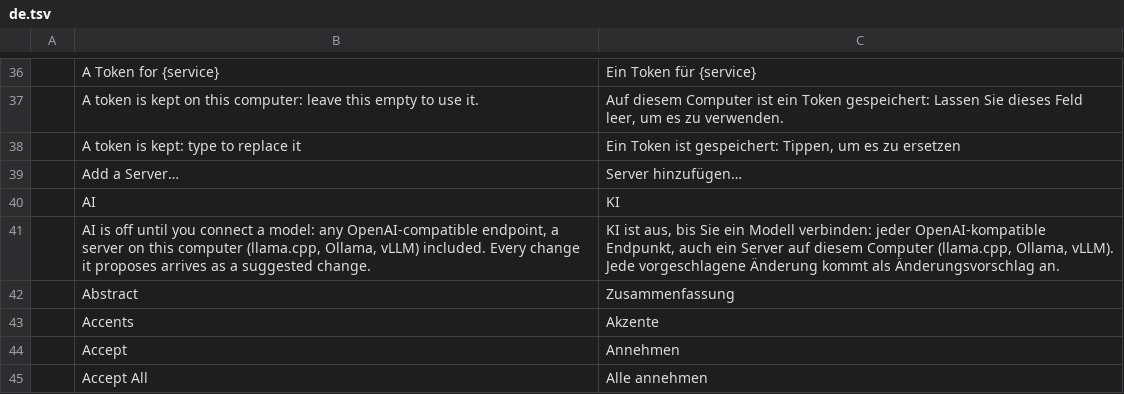
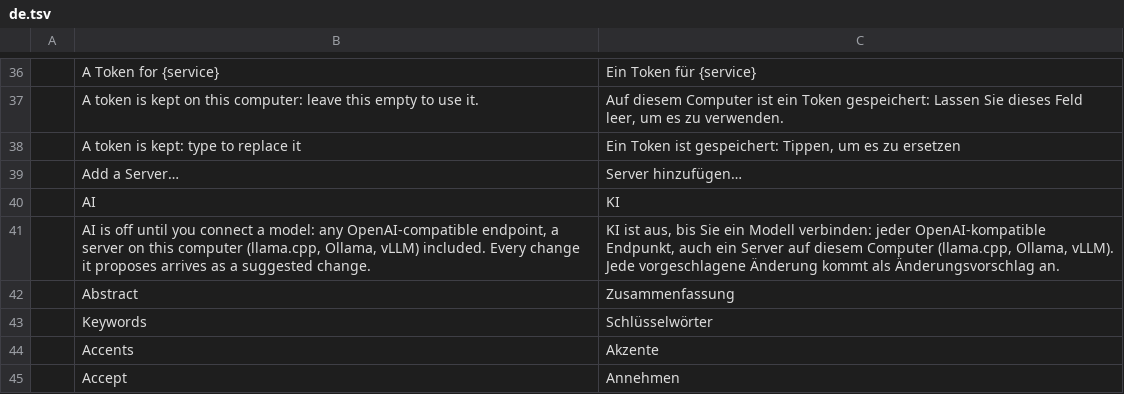
Before and after one commit to skadge/texcraft, a TSV file: i18n/de.tsv, drawn as a sheet; only a part is shown, gaps mark what is left out; the shorter side is filled out with more unchanged rows; the diff names each change by its address in the sheet, - before the commit and + after, or states it on an @@ line.

```diff
--- a/i18n/de.tsv
+++ b/i18n/de.tsv
+row 43:  | Keywords | Schlüsselwörter
```
Also changed, not shown: i18n/es.tsv, i18n/fr.tsv, 12 other files.
